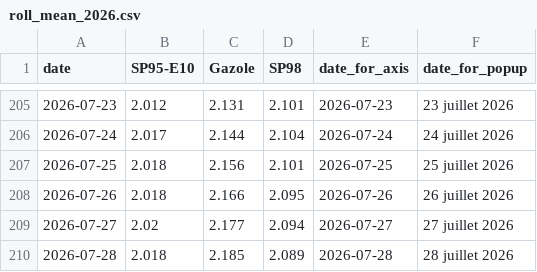
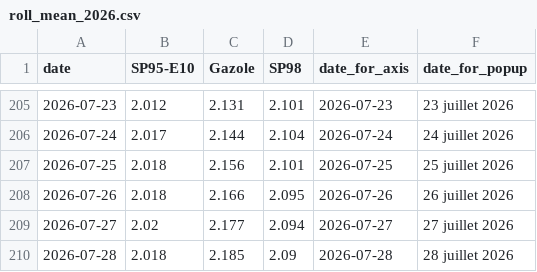
Before and after one commit to mthlht/fuel-price-tracker, a CSV file: data/roll_mean_2026.csv, drawn as a sheet; only a part is shown, gaps mark what is left out.

```diff
--- a/data/roll_mean_2026.csv
+++ b/data/roll_mean_2026.csv
@@ -209,2 +209,2 @@ date,SP95-E10,Gazole,SP98,date_for_axis,date_for_popup
 2026-07-27,2.02,2.177,2.094,2026-07-27,27 juillet 2026
-2026-07-28,2.018,2.185,2.089,2026-07-28,28 juillet 2026
+2026-07-28,2.018,2.185,2.09,2026-07-28,28 juillet 2026
```
Also changed, not shown: 4 other files.
